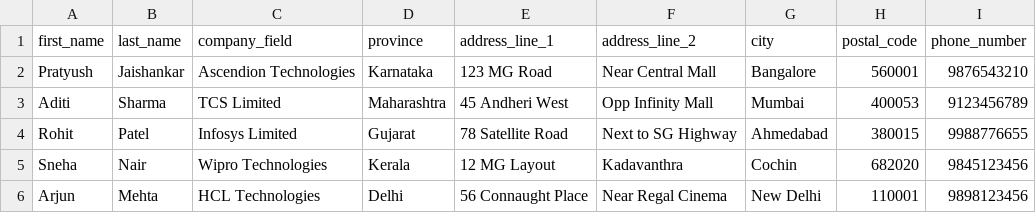
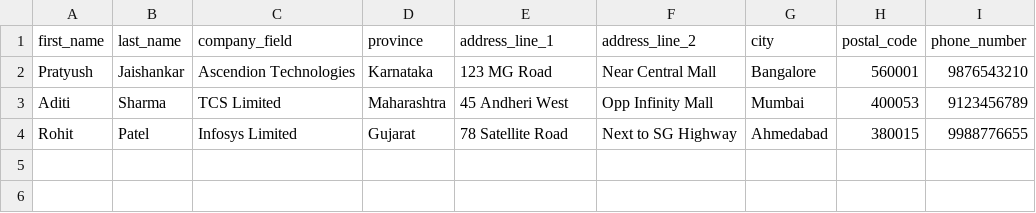
Before and after one commit to PratyushJaishankar/ASC_Capstone, a CSV file: data/Complete_Test_Data/add_address.csv, drawn as a sheet; the diff names each change by its address in the sheet, - before the commit and + after, or states it on an @@ line.

```diff
--- a/data/Complete_Test_Data/add_address.csv
+++ b/data/Complete_Test_Data/add_address.csv
-row 5: Sneha | Nair | Wipro Technologies | Kerala | 12 MG Layout | Kadavanthra | Cochin | 682020 | 9845123456
-row 6: Arjun | Mehta | HCL Technologies | Delhi | 56 Connaught Place | Near Regal Cinema | New Delhi | 110001 | 9898123456
```
Also changed, not shown: 2 other files.
